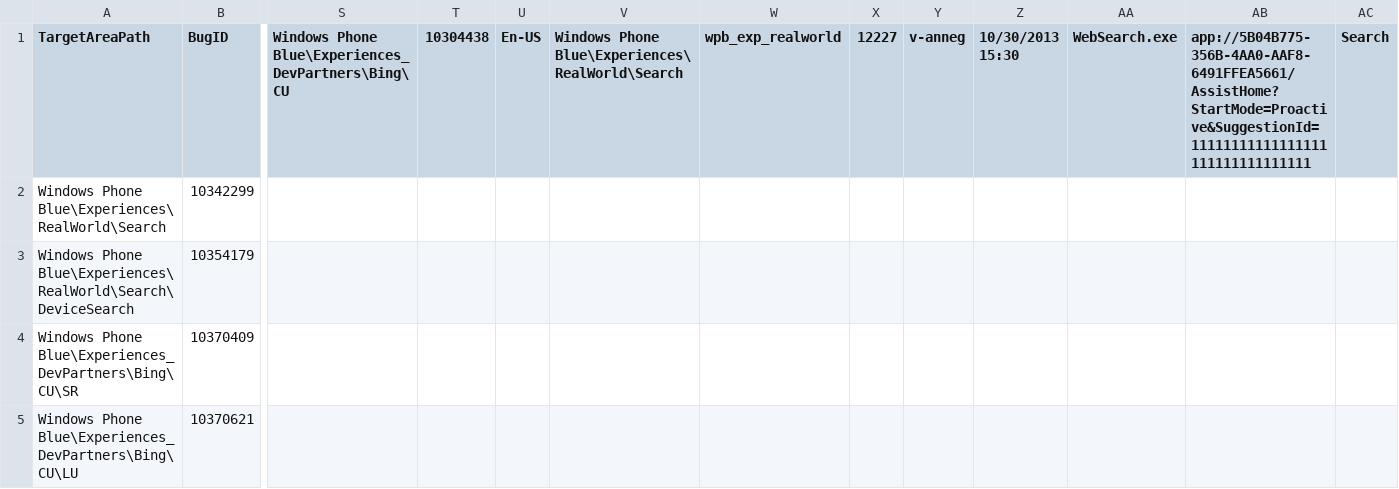
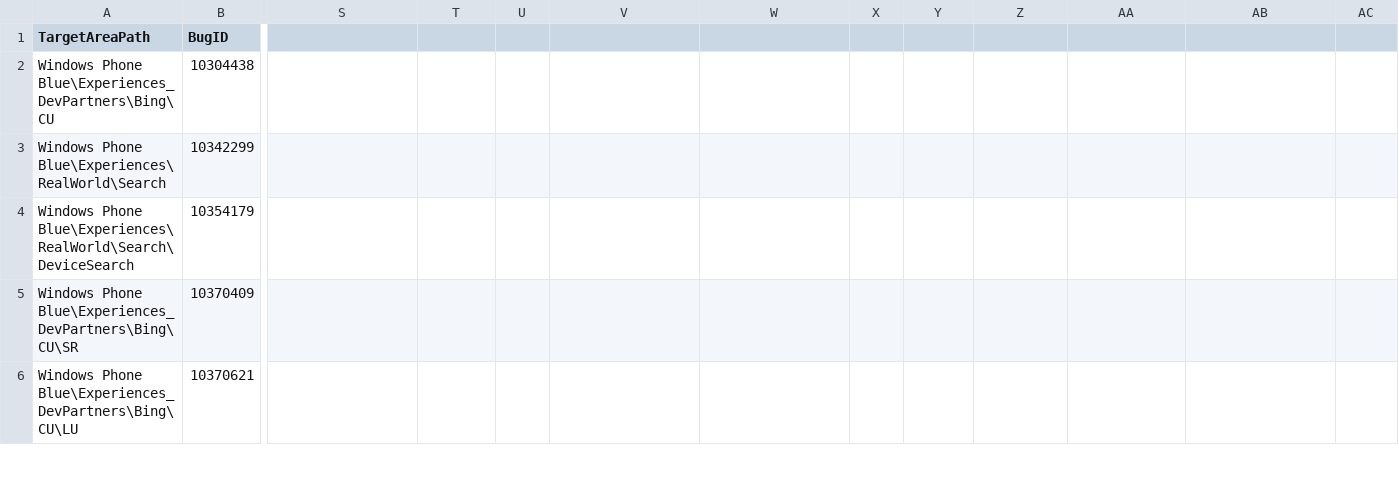
Before and after one commit to sawyercade/MLHackathon, a TSV file: ChallengeData/Train_new.tsv, drawn as a sheet; only a part is shown, gaps mark what is left out; rows hold the shown columns only; the diff covers the shown part only; the diff names each change by its address in the sheet, - before the commit and + after, or states it on an @@ line.

Commit message:
Added header newline

```diff
--- a/ChallengeData/Train_new.tsv
+++ b/ChallengeData/Train_new.tsv
-S1: Windows Phone Blue\Experiences_DevPartners\Bing\CU
+S1: (empty)
-T1: 10304438
+T1: (empty)
-U1: En-US
+U1: (empty)
-V1: Windows Phone Blue\Experiences\RealWorld\Search
+V1: (empty)
-W1: wpb_exp_realworld
+W1: (empty)
-X1: 12227
+X1: (empty)
-Y1: v-anneg
+Y1: (empty)
-Z1: 10/30/2013 15:30
+Z1: (empty)
-AA1: WebSearch.exe
+AA1: (empty)
-AB1: app://5B04B775-356B-4AA0-AAF8-6491FFEA5661/AssistHome?StartMode=Proactive&SuggestionId=11111111111111111111111111111111
+AB1: (empty)
-AC1: Search
+AC1: (empty)
+row 2: Windows Phone Blue\Experiences_DevPartners\Bing\CU | 10304438
```
Also changed, not shown: 7 edited cells elsewhere in this file.
